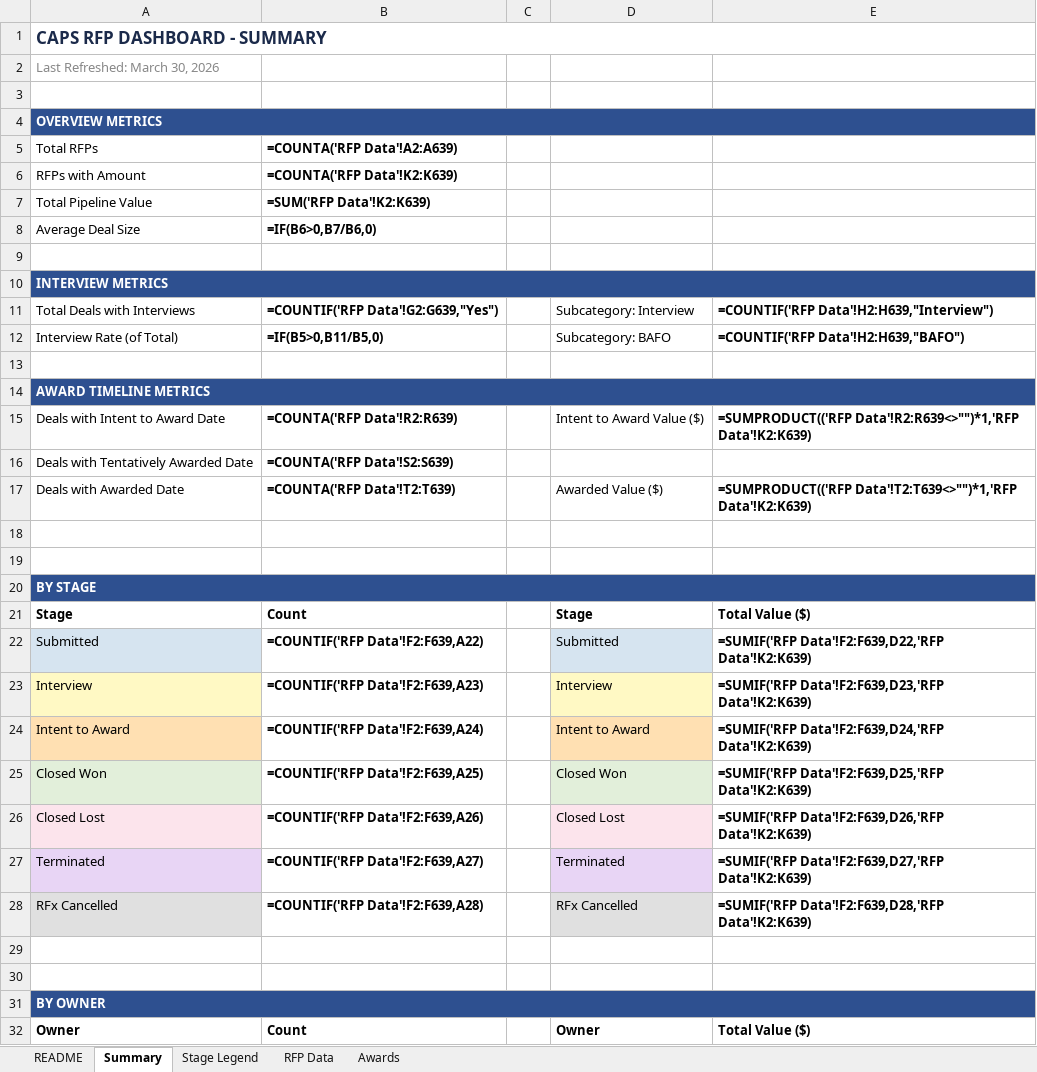
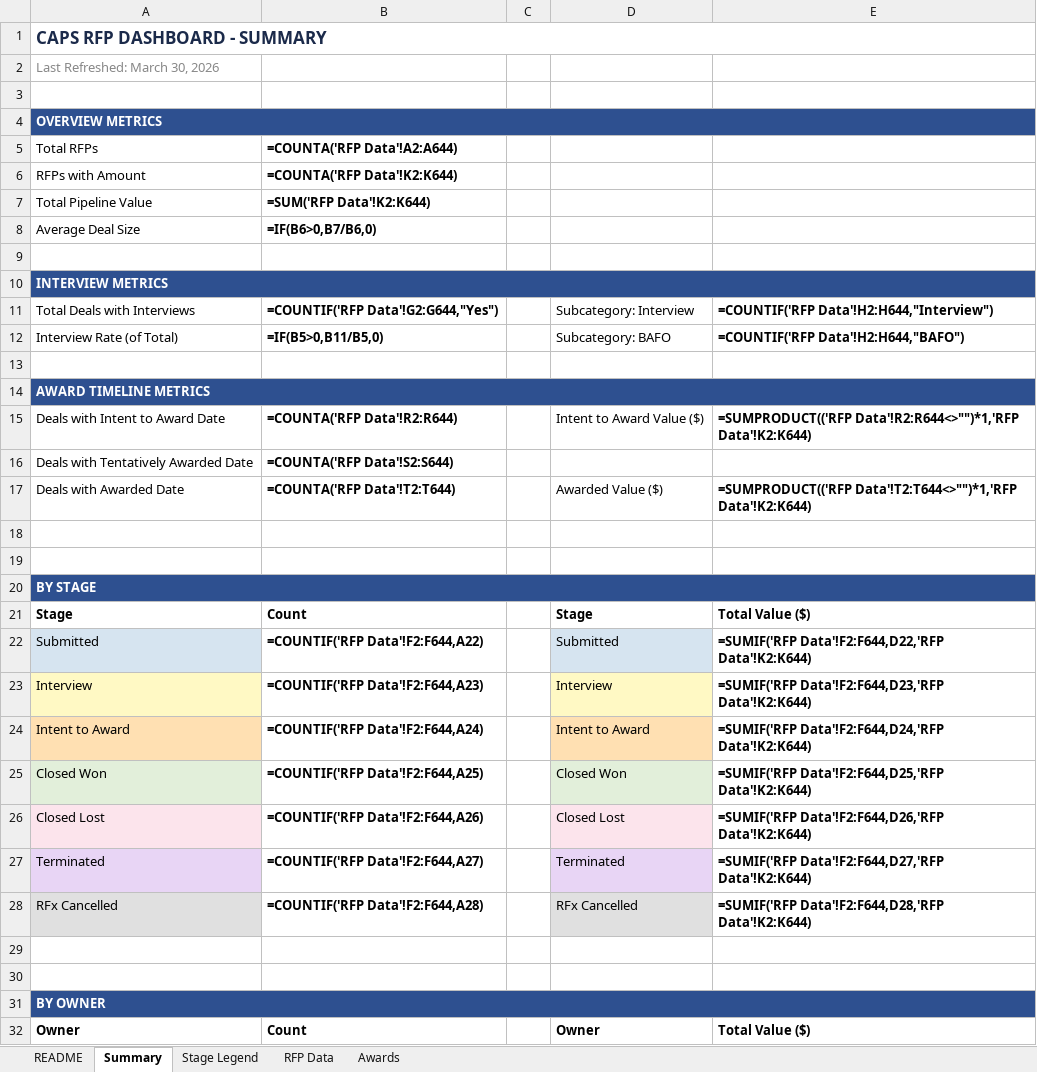
Before and after one commit to hrithikCAPS/CAPS, an Excel workbook: data/CAPS_RFP_Dashboard_Dataset.xlsx, sheet Summary, drawn as a sheet; only a part is shown; values as stored, in another font and other column widths than the file's, no borders; formulas without a stored value are shown as written; the diff covers the shown part only; the diff names each change by its address in the sheet, - before the commit and + after, or states it on an @@ line.

```diff
--- a/data/CAPS_RFP_Dashboard_Dataset.xlsx (sheet Summary)
+++ b/data/CAPS_RFP_Dashboard_Dataset.xlsx (sheet Summary)
-B5: =COUNTA('RFP Data'!A2:A639)
+B5: =COUNTA('RFP Data'!A2:A644)
-B6: =COUNTA('RFP Data'!K2:K639)
+B6: =COUNTA('RFP Data'!K2:K644)
-B7: =SUM('RFP Data'!K2:K639)
+B7: =SUM('RFP Data'!K2:K644)
-B11: =COUNTIF('RFP Data'!G2:G639,"Yes")
+B11: =COUNTIF('RFP Data'!G2:G644,"Yes")
-E11: =COUNTIF('RFP Data'!H2:H639,"Interview")
+E11: =COUNTIF('RFP Data'!H2:H644,"Interview")
-E12: =COUNTIF('RFP Data'!H2:H639,"BAFO")
+E12: =COUNTIF('RFP Data'!H2:H644,"BAFO")
-B15: =COUNTA('RFP Data'!R2:R639)
+B15: =COUNTA('RFP Data'!R2:R644)
-E15: =SUMPRODUCT(('RFP Data'!R2:R639<>"")*1,'RFP Data'!K2:K639)
+E15: =SUMPRODUCT(('RFP Data'!R2:R644<>"")*1,'RFP Data'!K2:K644)
-B16: =COUNTA('RFP Data'!S2:S639)
+B16: =COUNTA('RFP Data'!S2:S644)
-B17: =COUNTA('RFP Data'!T2:T639)
+B17: =COUNTA('RFP Data'!T2:T644)
-E17: =SUMPRODUCT(('RFP Data'!T2:T639<>"")*1,'RFP Data'!K2:K639)
+E17: =SUMPRODUCT(('RFP Data'!T2:T644<>"")*1,'RFP Data'!K2:K644)
-B22: =COUNTIF('RFP Data'!F2:F639,A22)
+B22: =COUNTIF('RFP Data'!F2:F644,A22)
-E22: =SUMIF('RFP Data'!F2:F639,D22,'RFP Data'!K2:K639)
+E22: =SUMIF('RFP Data'!F2:F644,D22,'RFP Data'!K2:K644)
-B23: =COUNTIF('RFP Data'!F2:F639,A23)
+B23: =COUNTIF('RFP Data'!F2:F644,A23)
-E23: =SUMIF('RFP Data'!F2:F639,D23,'RFP Data'!K2:K639)
+E23: =SUMIF('RFP Data'!F2:F644,D23,'RFP Data'!K2:K644)
-B24: =COUNTIF('RFP Data'!F2:F639,A24)
+B24: =COUNTIF('RFP Data'!F2:F644,A24)
-E24: =SUMIF('RFP Data'!F2:F639,D24,'RFP Data'!K2:K639)
+E24: =SUMIF('RFP Data'!F2:F644,D24,'RFP Data'!K2:K644)
-B25: =COUNTIF('RFP Data'!F2:F639,A25)
+B25: =COUNTIF('RFP Data'!F2:F644,A25)
-E25: =SUMIF('RFP Data'!F2:F639,D25,'RFP Data'!K2:K639)
+E25: =SUMIF('RFP Data'!F2:F644,D25,'RFP Data'!K2:K644)
-B26: =COUNTIF('RFP Data'!F2:F639,A26)
+B26: =COUNTIF('RFP Data'!F2:F644,A26)
-E26: =SUMIF('RFP Data'!F2:F639,D26,'RFP Data'!K2:K639)
+E26: =SUMIF('RFP Data'!F2:F644,D26,'RFP Data'!K2:K644)
-B27: =COUNTIF('RFP Data'!F2:F639,A27)
+B27: =COUNTIF('RFP Data'!F2:F644,A27)
-E27: =SUMIF('RFP Data'!F2:F639,D27,'RFP Data'!K2:K639)
+E27: =SUMIF('RFP Data'!F2:F644,D27,'RFP Data'!K2:K644)
-B28: =COUNTIF('RFP Data'!F2:F639,A28)
+B28: =COUNTIF('RFP Data'!F2:F644,A28)
-E28: =SUMIF('RFP Data'!F2:F639,D28,'RFP Data'!K2:K639)
+E28: =SUMIF('RFP Data'!F2:F644,D28,'RFP Data'!K2:K644)
```
Also changed, not shown: 44 edited cells elsewhere in this sheet, sheet RFP Data, sheet Awards, sheet README.
